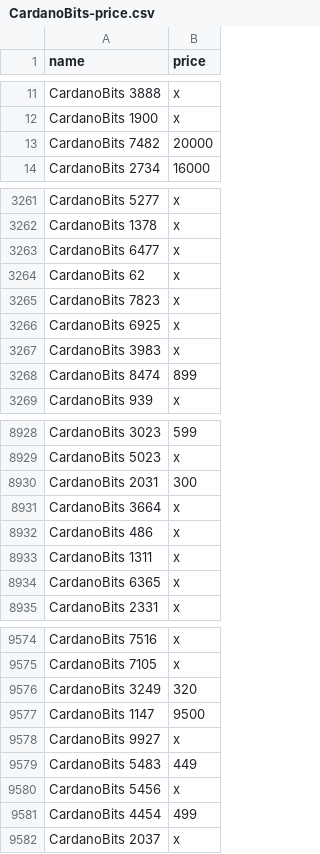
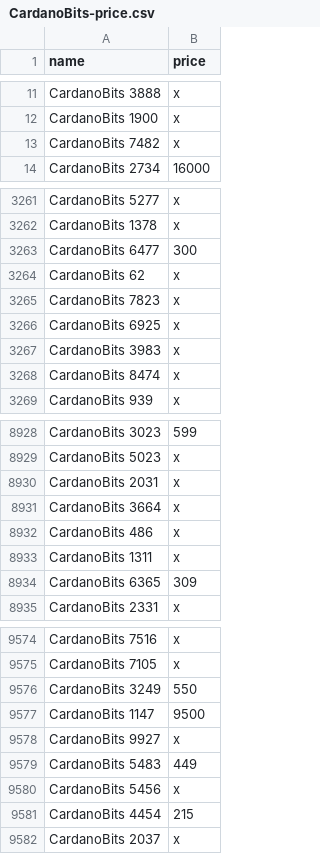
Before and after one commit to mpcabete/CSV-example, a CSV file: CardanoBits-price.csv, drawn as a sheet; only a part is shown, gaps mark what is left out; the diff covers the shown part only.

```diff
--- a/CardanoBits-price.csv
+++ b/CardanoBits-price.csv
@@ -12,3 +12,3 @@ CardanoBits 3888,x
 CardanoBits 1900,x
-CardanoBits 7482,20000
+CardanoBits 7482,x
 CardanoBits 2734,16000
@@ -3262,3 +3262,3 @@ CardanoBits 5277,x
 CardanoBits 1378,x
-CardanoBits 6477,x
+CardanoBits 6477,300
 CardanoBits 62,x
@@ -3267,3 +3267,3 @@ CardanoBits 6925,x
 CardanoBits 3983,x
-CardanoBits 8474,899
+CardanoBits 8474,x
 CardanoBits 939,x
@@ -8929,3 +8929,3 @@ CardanoBits 3023,599
 CardanoBits 5023,x
-CardanoBits 2031,300
+CardanoBits 2031,x
 CardanoBits 3664,x
@@ -8933,3 +8933,3 @@ CardanoBits 486,x
 CardanoBits 1311,x
-CardanoBits 6365,x
+CardanoBits 6365,309
 CardanoBits 2331,x
@@ -9575,3 +9575,3 @@ CardanoBits 7516,x
 CardanoBits 7105,x
-CardanoBits 3249,320
+CardanoBits 3249,550
 CardanoBits 1147,9500
@@ -9580,3 +9580,3 @@ CardanoBits 5483,449
 CardanoBits 5456,x
-CardanoBits 4454,499
+CardanoBits 4454,215
 CardanoBits 2037,x
```
Also changed, not shown: 74 edited cells elsewhere in this file, ADAPunkz-price.csv, Derp Birds-price.csv, 3 other files.
